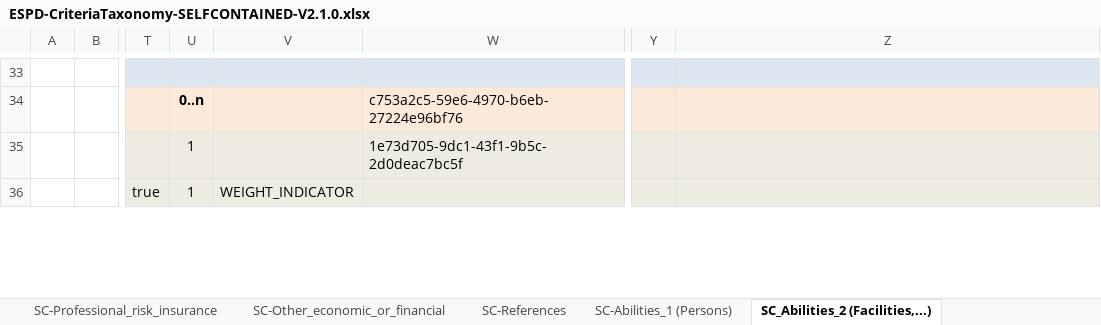
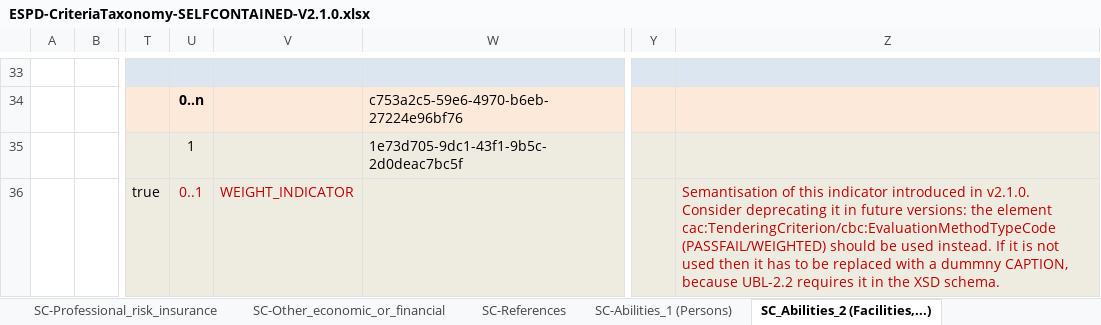
Before and after one commit to OP-TED/ESPD-EDM, an Excel workbook: docs/src/main/asciidoc/dist/cl/xlsx/ESPD-CriteriaTaxonomy-SELFCONTAINED-V2.1.0.xlsx, sheet SC_Abilities_2 (Facilities,...), drawn as a sheet; only a part is shown, gaps mark what is left out; values as stored, in another font and other column widths than the file's, no borders; the diff covers the shown part only; the diff names each change by its address in the sheet, - before the commit and + after, or states it on an @@ line.

```diff
--- a/docs/src/main/asciidoc/dist/cl/xlsx/ESPD-CriteriaTaxonomy-SELFCONTAINED-V2.1.0.xlsx (sheet SC_Abilities_2 (Facilities,...))
+++ b/docs/src/main/asciidoc/dist/cl/xlsx/ESPD-CriteriaTaxonomy-SELFCONTAINED-V2.1.0.xlsx (sheet SC_Abilities_2 (Facilities,...))
-U36: 1
+U36: 0..1
-U36:V36 text colour: black
+U36:V36 text colour: #C00000
-Z36: (empty)
+Z36: Semantisation of this indicator introduced in v2.1.0. Consider deprecating it in future versions: the element cac:TenderingCriterion/cbc:EvaluationMethodTypeCode (PASSFAIL/WEIGHTED) should be used instead. If it is not used then it has to be replaced with a dummny CAPTION, because UBL-2.2 requires it in the XSD schema.
```
Also changed, not shown: 12 edited cells and cell formats elsewhere in this sheet, sheet SC-Abilities_1 (Persons), sheet SC-Suitability-I, sheet SC_Abilities_3 (Education), 13 other files.
